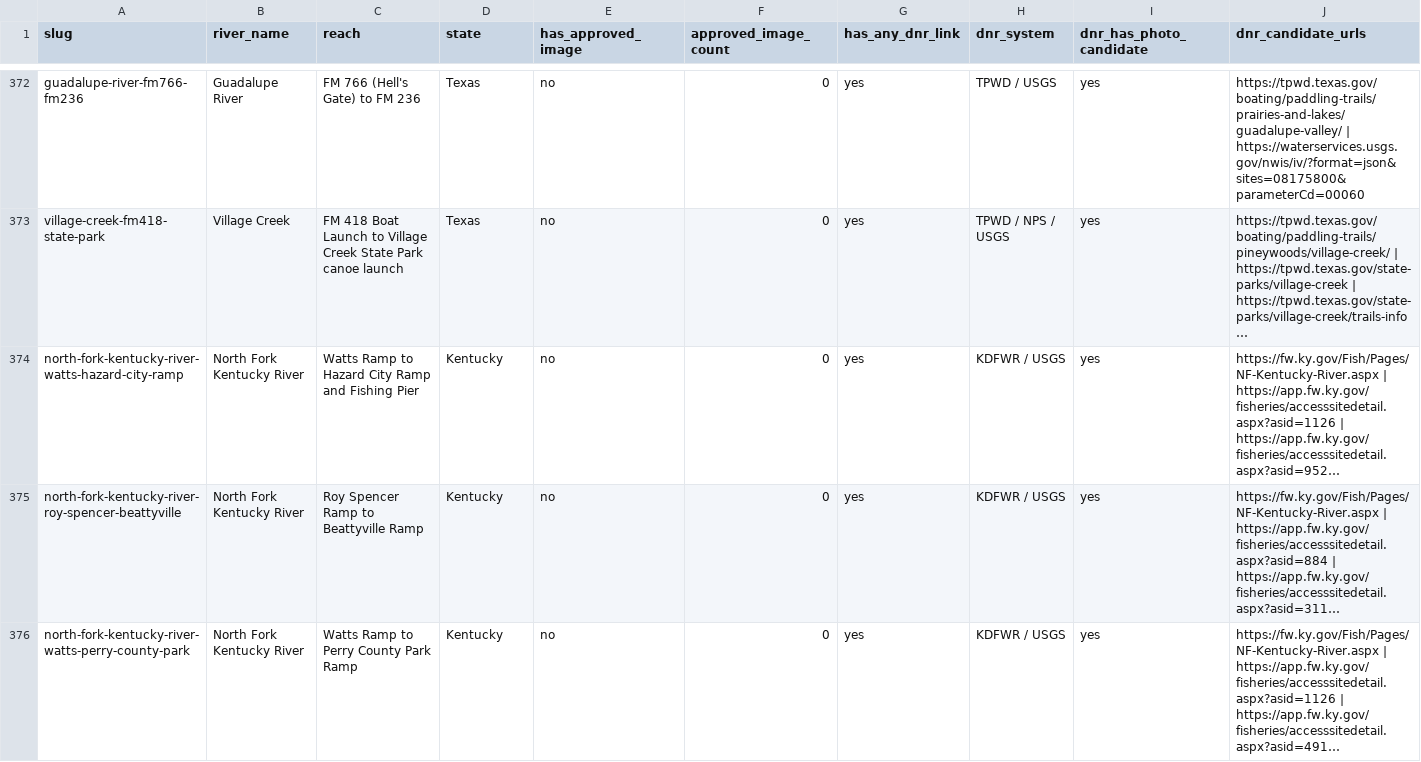
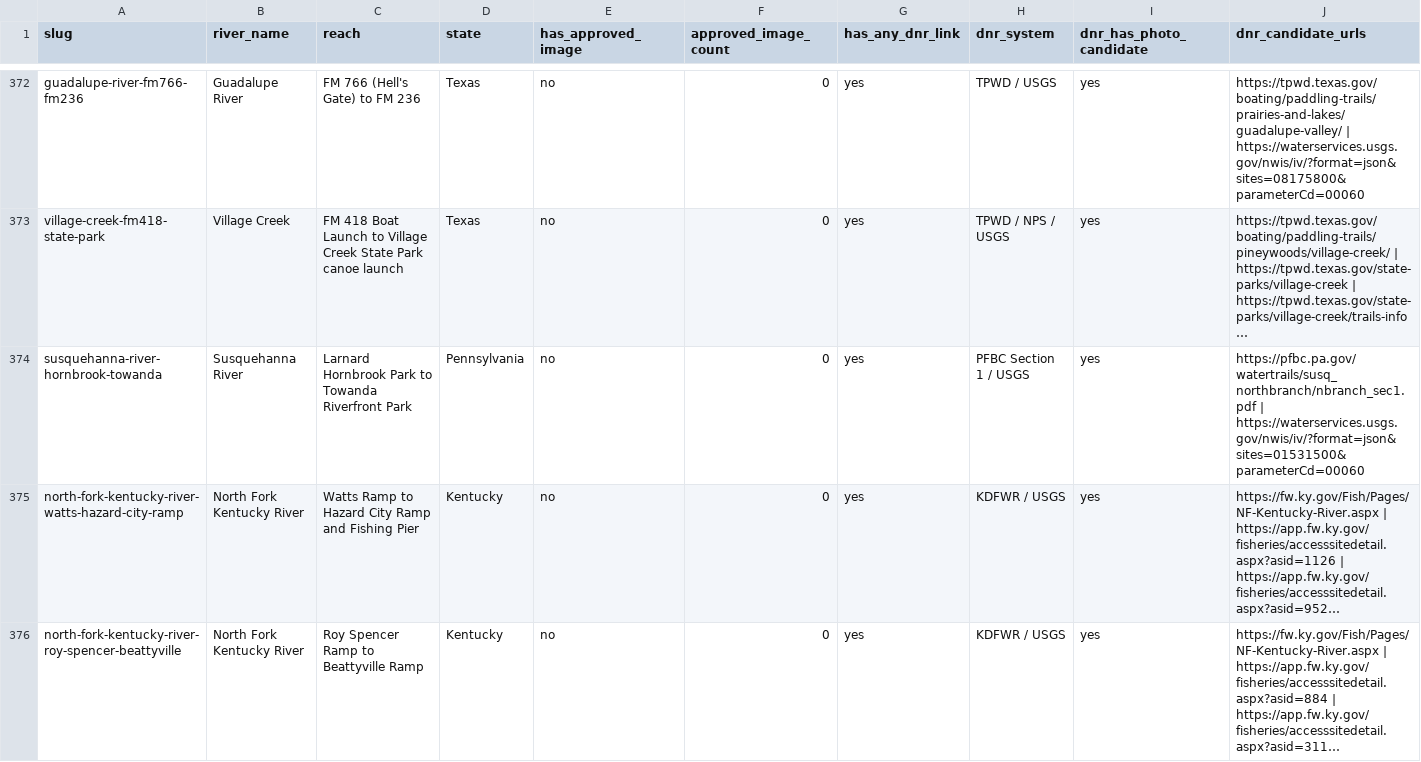
Before and after one commit to EckceptionalSolutions/PaddleTodayV2, a CSV file: docs/river-image-source-audit.csv, drawn as a sheet; only a part is shown, gaps mark what is left out; the shorter side is filled out with more unchanged rows; long unchanged cells end in …; rows hold the shown columns only; the diff names each change by its address in the sheet, - before the commit and + after, or states it on an @@ line.

Commit message:
Restore three North Branch Susquehanna routes

```diff
--- a/docs/river-image-source-audit.csv
+++ b/docs/river-image-source-audit.csv
+row 374: susquehanna-river-hornbrook-towanda | Susquehanna River | Larnard Hornbrook Park to Towanda Riverfront Park | Pennsylvania | no | 0 | yes | PFBC Section 1 / USGS | yes | https://pfbc.pa.gov/watertrails/susq_northbranch/nbranch_sec1.pdf | https://waterservices.usgs.gov/nwis/iv/?format=json&sites=01531500&parameterCd=00060
```
Also changed, not shown: 6 other files.
